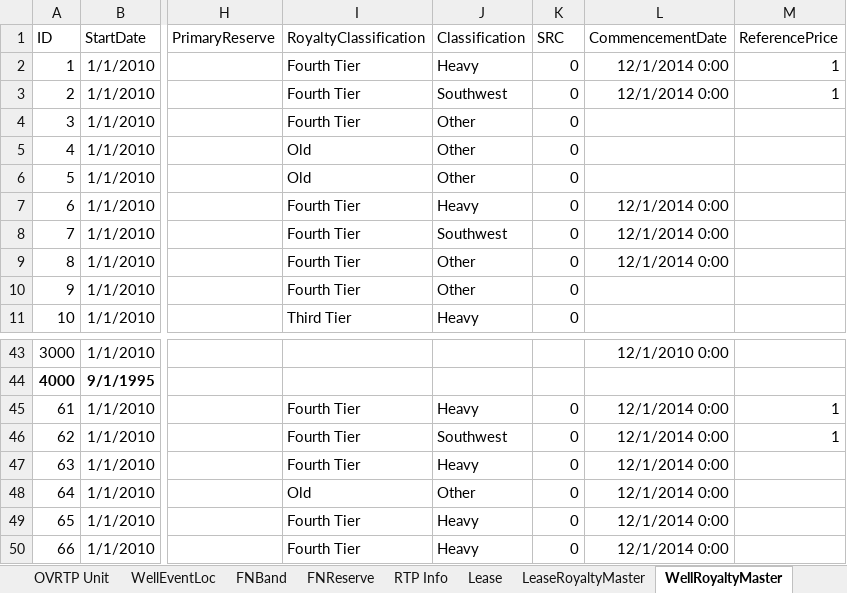
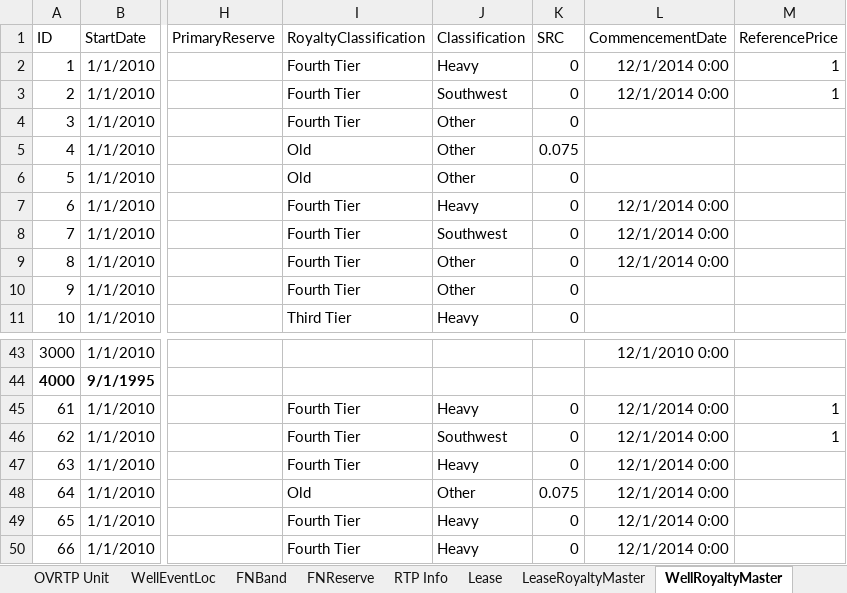
Before and after one commit to lshumlich/python-playground, an Excel workbook: calcroyalties/files/sample_data.xlsx, sheet WellRoyaltyMaster, drawn as a sheet; only a part is shown, gaps mark what is left out; values as stored, in another font and other column widths than the file's, no borders; the diff names each change by its address in the sheet, - before the commit and + after, or states it on an @@ line.

Commit message:
- start src review

```diff
--- a/calcroyalties/files/sample_data.xlsx (sheet WellRoyaltyMaster)
+++ b/calcroyalties/files/sample_data.xlsx (sheet WellRoyaltyMaster)
-K5 (SRC): 0
+K5 (SRC): 0.075
-K48 (SRC): 0
+K48 (SRC): 0.075
```
